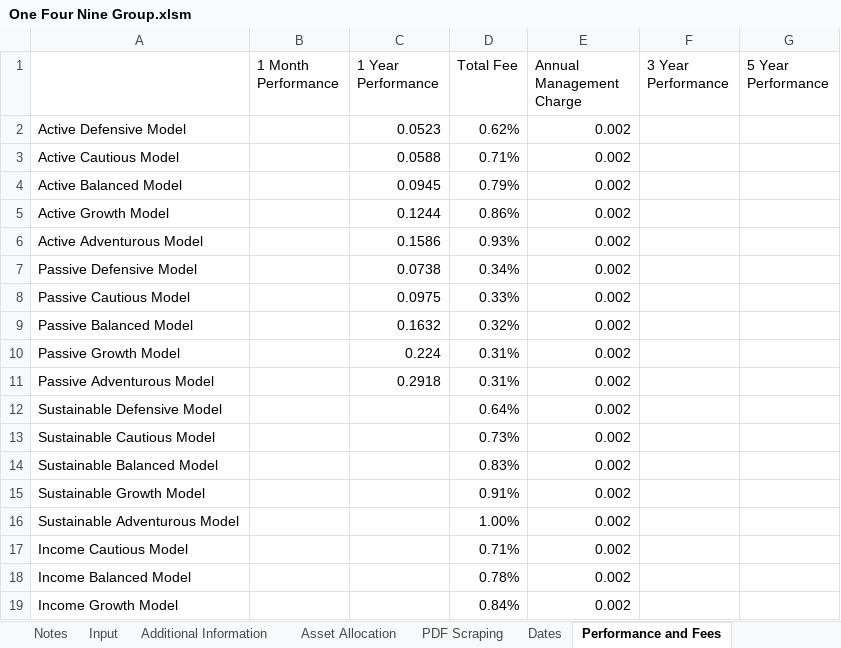
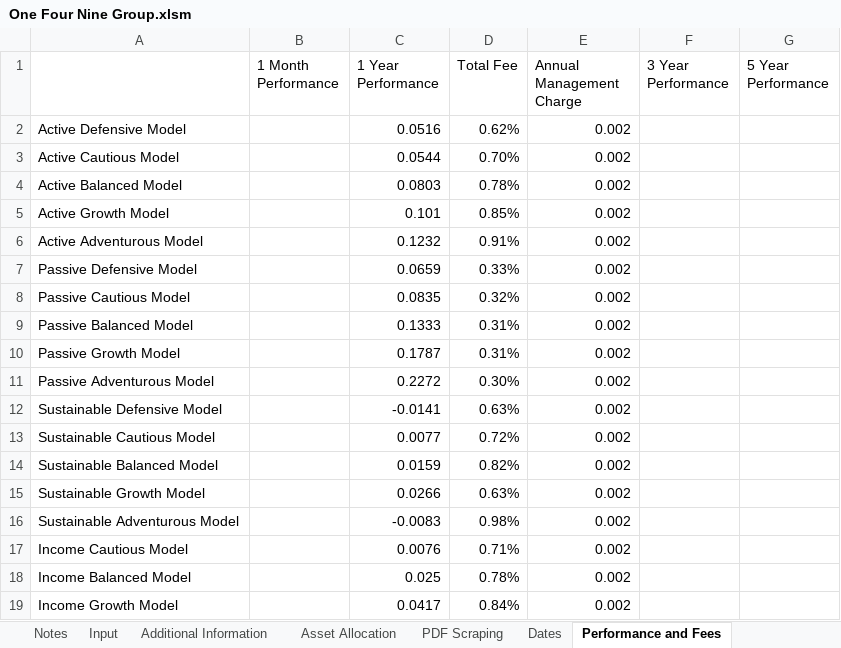
Before and after one commit to PashaBiker/pdf_scraping, an Excel workbook: 19_milestone/One Four Nine Group/One Four Nine Group.xlsm, sheet Performance and Fees, drawn as a sheet; values as stored, in another font and other column widths than the file's, no borders; the diff names each change by its address in the sheet, - before the commit and + after, or states it on an @@ line.

```diff
--- a/19_milestone/One Four Nine Group/One Four Nine Group.xlsm (sheet Performance and Fees)
+++ b/19_milestone/One Four Nine Group/One Four Nine Group.xlsm (sheet Performance and Fees)
-C2 (1 Year Performance): 0.0523
+C2 (1 Year Performance): 0.0516
-C3 (1 Year Performance): 0.0588
+C3 (1 Year Performance): 0.0544
-D3 (Total Fee): 0.71%
+D3 (Total Fee): 0.70%
-C4 (1 Year Performance): 0.0945
+C4 (1 Year Performance): 0.0803
-D4 (Total Fee): 0.79%
+D4 (Total Fee): 0.78%
-C5 (1 Year Performance): 0.1244
+C5 (1 Year Performance): 0.101
-D5 (Total Fee): 0.86%
+D5 (Total Fee): 0.85%
-C6 (1 Year Performance): 0.1586
+C6 (1 Year Performance): 0.1232
-D6 (Total Fee): 0.93%
+D6 (Total Fee): 0.91%
-C7 (1 Year Performance): 0.0738
+C7 (1 Year Performance): 0.0659
-D7 (Total Fee): 0.34%
+D7 (Total Fee): 0.33%
-C8 (1 Year Performance): 0.0975
+C8 (1 Year Performance): 0.0835
-D8 (Total Fee): 0.33%
+D8 (Total Fee): 0.32%
-C9 (1 Year Performance): 0.1632
+C9 (1 Year Performance): 0.1333
-D9 (Total Fee): 0.32%
+D9 (Total Fee): 0.31%
-C10 (1 Year Performance): 0.224
+C10 (1 Year Performance): 0.1787
-C11 (1 Year Performance): 0.2918
+C11 (1 Year Performance): 0.2272
-D11 (Total Fee): 0.31%
+D11 (Total Fee): 0.30%
-C12 (1 Year Performance): (empty)
+C12 (1 Year Performance): -0.0141
-D12 (Total Fee): 0.64%
+D12 (Total Fee): 0.63%
-C13 (1 Year Performance): (empty)
+C13 (1 Year Performance): 0.0077
-D13 (Total Fee): 0.73%
+D13 (Total Fee): 0.72%
-C14 (1 Year Performance): (empty)
+C14 (1 Year Performance): 0.0159
-D14 (Total Fee): 0.83%
+D14 (Total Fee): 0.82%
-C15 (1 Year Performance): (empty)
+C15 (1 Year Performance): 0.0266
-D15 (Total Fee): 0.91%
+D15 (Total Fee): 0.63%
-C16 (1 Year Performance): (empty)
+C16 (1 Year Performance): -0.0083
-D16 (Total Fee): 1.00%
+D16 (Total Fee): 0.98%
-C17 (1 Year Performance): (empty)
+C17 (1 Year Performance): 0.0076
-C18 (1 Year Performance): (empty)
+C18 (1 Year Performance): 0.025
-C19 (1 Year Performance): (empty)
+C19 (1 Year Performance): 0.0417
```
Also changed, not shown: sheet Asset Allocation, sheet Broad Asset Allocation, sheet Equity Regional Allocation, sheet Additional Information, sheet Dates, sheet Input, 19_milestone/Pacific Asset Management/Pacific Asset Management.xlsm, 32 other files.
